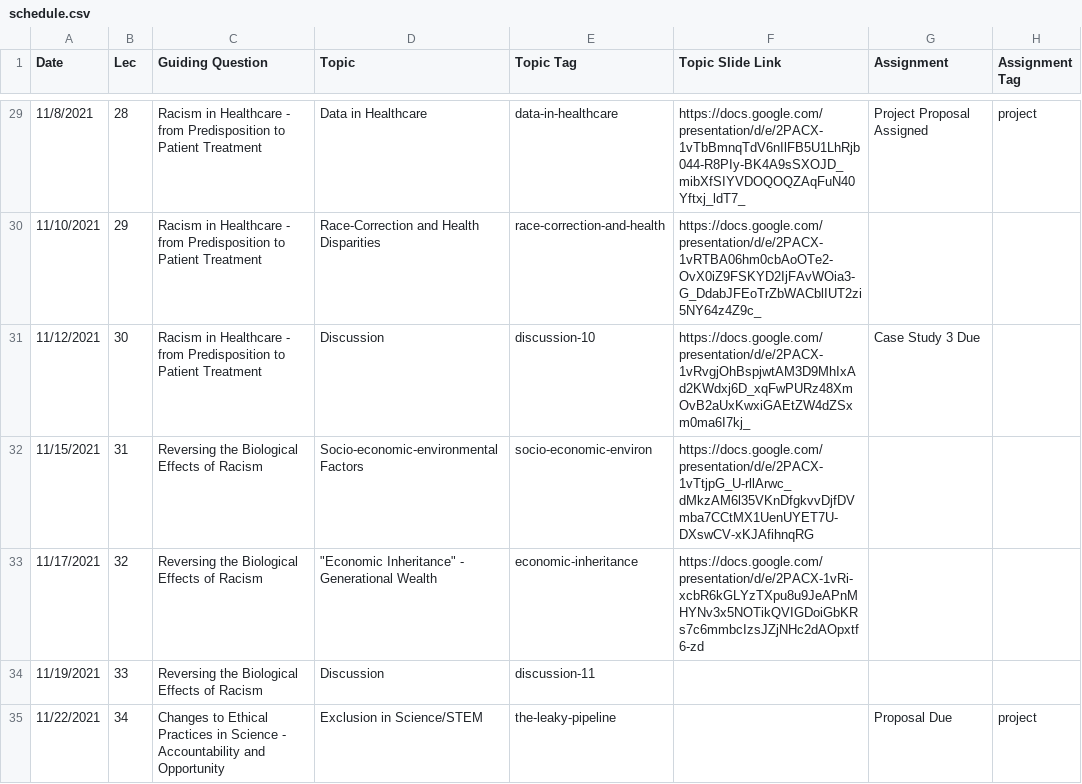
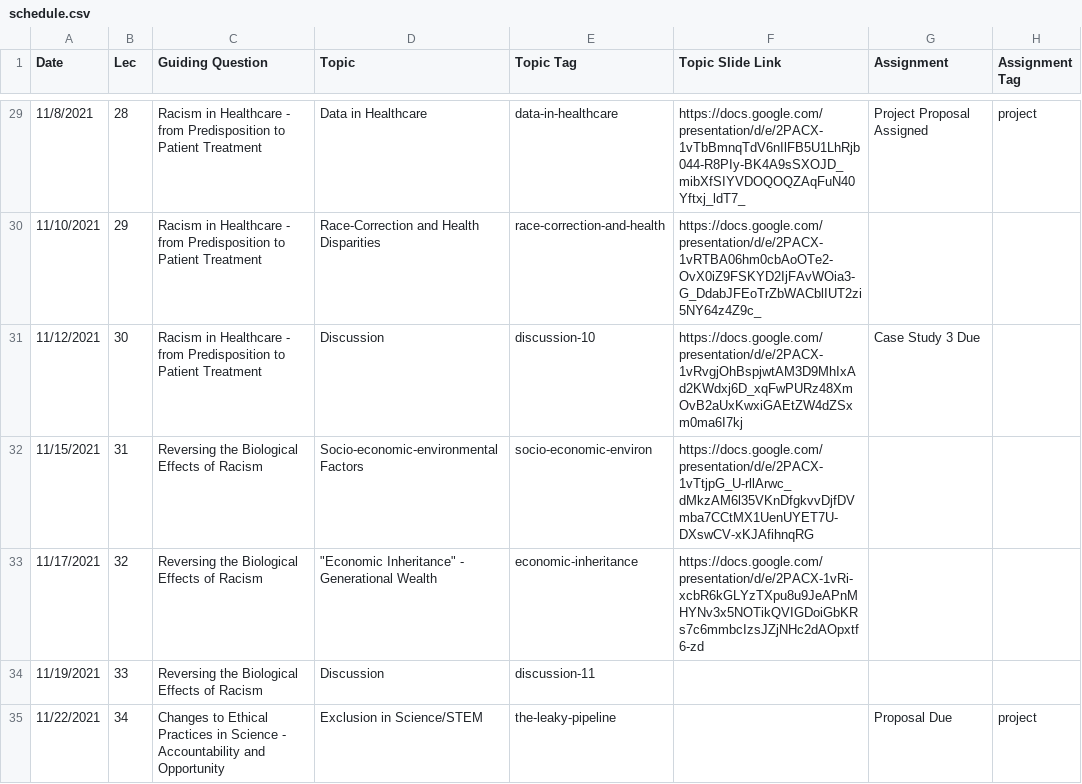
Before and after one commit to bu-bioinfo/bf510, a CSV file: _data/schedule.csv, drawn as a sheet; only a part is shown, gaps mark what is left out.

Commit message:
l30 slide deck typo

```diff
--- a/_data/schedule.csv
+++ b/_data/schedule.csv
@@ -30,3 +30,3 @@ Date,Lec,Guiding Question,Topic,Topic Tag,Topic Slide Link,Assignment,Assignment
 11/10/2021,29,Racism in Healthcare - from Predisposition to Patient Treatment,Race-Correction and Health Disparities,race-correction-and-health,https://docs.google.com/presentation/d/e/2PACX-1vRTBA06hm0cbAoOTe2-OvX0iZ9FSKYD2IjFAvWOia3-G_DdabJFEoTrZbWACblIUT2zi5NY64z4Z9c_,,
-11/12/2021,30,Racism in Healthcare - from Predisposition to Patient Treatment,Discussion,discussion-10,https://docs.google.com/presentation/d/e/2PACX-1vRvgjOhBspjwtAM3D9MhIxAd2KWdxj6D_xqFwPURz48XmOvB2aUxKwxiGAEtZW4dZSxm0ma6I7kj_,Case Study 3 Due,
+11/12/2021,30,Racism in Healthcare - from Predisposition to Patient Treatment,Discussion,discussion-10,https://docs.google.com/presentation/d/e/2PACX-1vRvgjOhBspjwtAM3D9MhIxAd2KWdxj6D_xqFwPURz48XmOvB2aUxKwxiGAEtZW4dZSxm0ma6I7kj,Case Study 3 Due,
 11/15/2021,31,Reversing the Biological Effects of Racism,Socio-economic-environmental Factors,socio-economic-environ,https://docs.google.com/presentation/d/e/2PACX-1vTtjpG_U-rllArwc_dMkzAM6l35VKnDfgkvvDjfDVmba7CCtMX1UenUYET7U-DXswCV-xKJAfihnqRG,,
```
